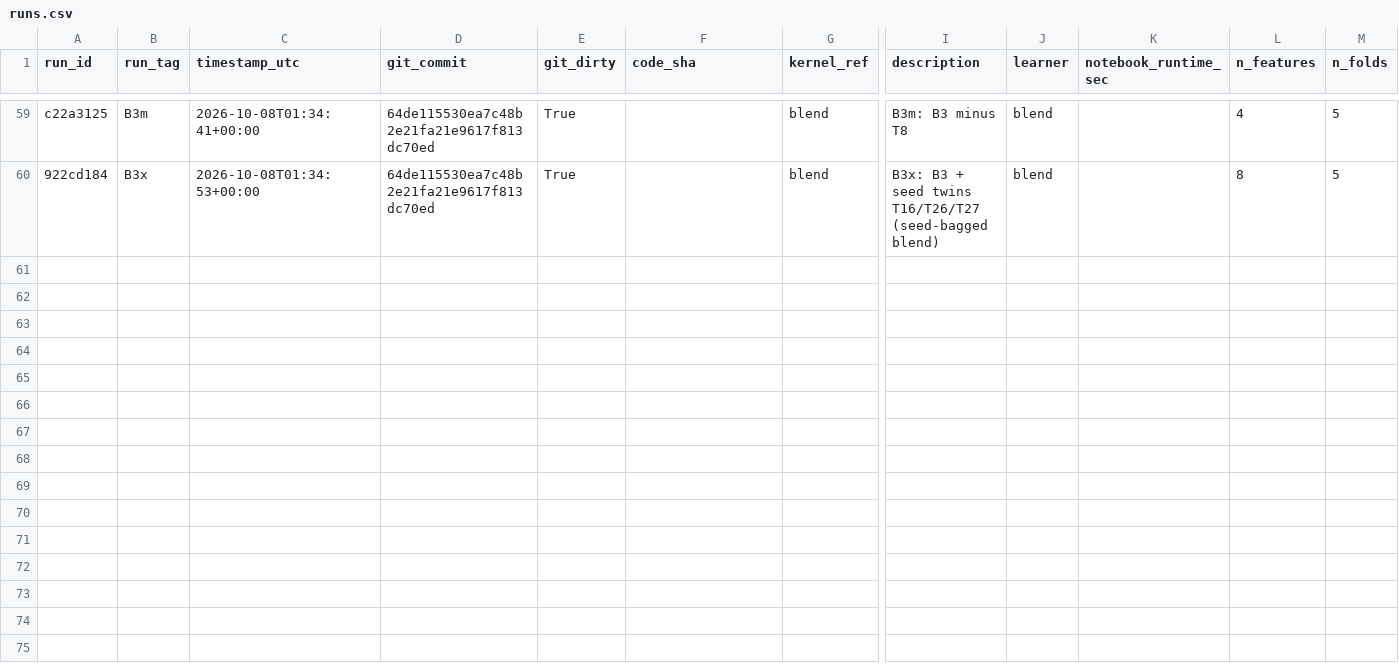
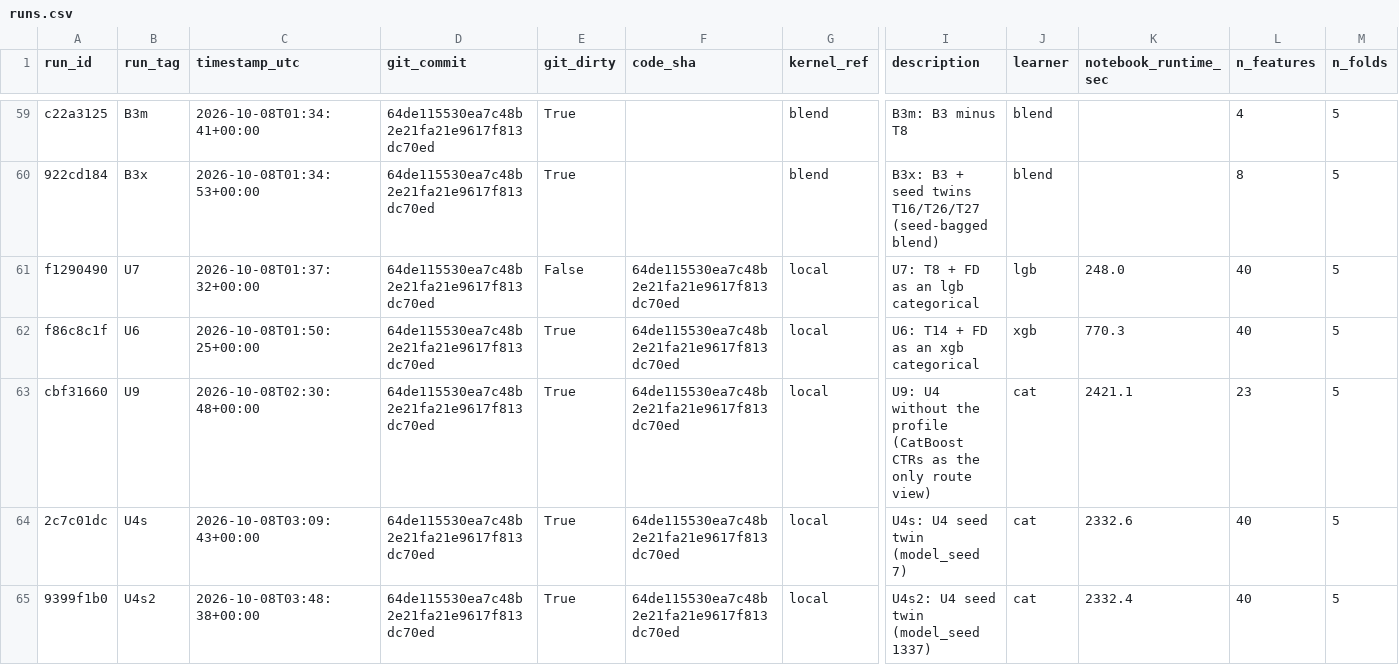
Before and after one commit to gccarno/kaggle_playground_s6e10, a CSV file: experiments/runs.csv, drawn as a sheet; only a part is shown, gaps mark what is left out; rows hold the shown columns only; the diff names each change by its address in the sheet, - before the commit and + after, or states it on an @@ line.

```diff
--- a/experiments/runs.csv
+++ b/experiments/runs.csv
+row 61: f1290490 | U7 | 2026-10-08T01:37:32+00:00 | 64de115530ea7c48b2e21fa21e9617f813dc70ed | False | 64de115530ea7c48b2e21fa21e9617f813dc70ed | local | U7: T8 + FD as an lgb categorical | lgb | 248.0 | 40 | 5
+row 62: f86c8c1f | U6 | 2026-10-08T01:50:25+00:00 | 64de115530ea7c48b2e21fa21e9617f813dc70ed | True | 64de115530ea7c48b2e21fa21e9617f813dc70ed | local | U6: T14 + FD as an xgb categorical | xgb | 770.3 | 40 | 5
+row 63: cbf31660 | U9 | 2026-10-08T02:30:48+00:00 | 64de115530ea7c48b2e21fa21e9617f813dc70ed | True | 64de115530ea7c48b2e21fa21e9617f813dc70ed | local | U9: U4 without the profile (CatBoost CTRs as the only route view) | cat | 2421.1 | 23 | 5
+row 64: 2c7c01dc | U4s | 2026-10-08T03:09:43+00:00 | 64de115530ea7c48b2e21fa21e9617f813dc70ed | True | 64de115530ea7c48b2e21fa21e9617f813dc70ed | local | U4s: U4 seed twin (model_seed 7) | cat | 2332.6 | 40 | 5
+row 65: 9399f1b0 | U4s2 | 2026-10-08T03:48:38+00:00 | 64de115530ea7c48b2e21fa21e9617f813dc70ed | True | 64de115530ea7c48b2e21fa21e9617f813dc70ed | local | U4s2: U4 seed twin (model_seed 1337) | cat | 2332.4 | 40 | 5
```
Also changed, not shown: 2 other files.
